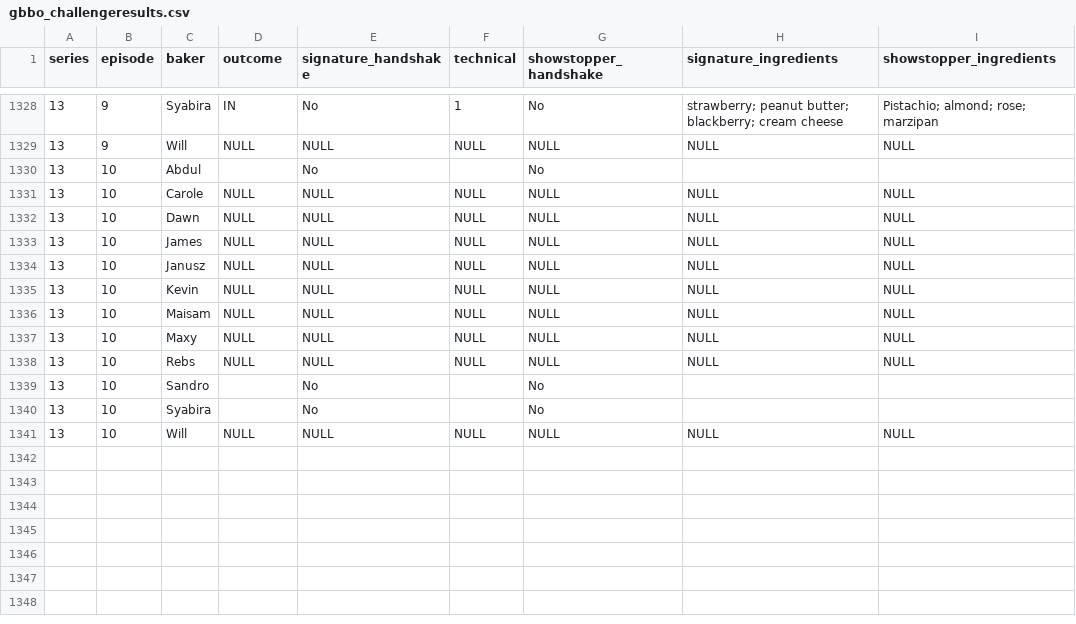
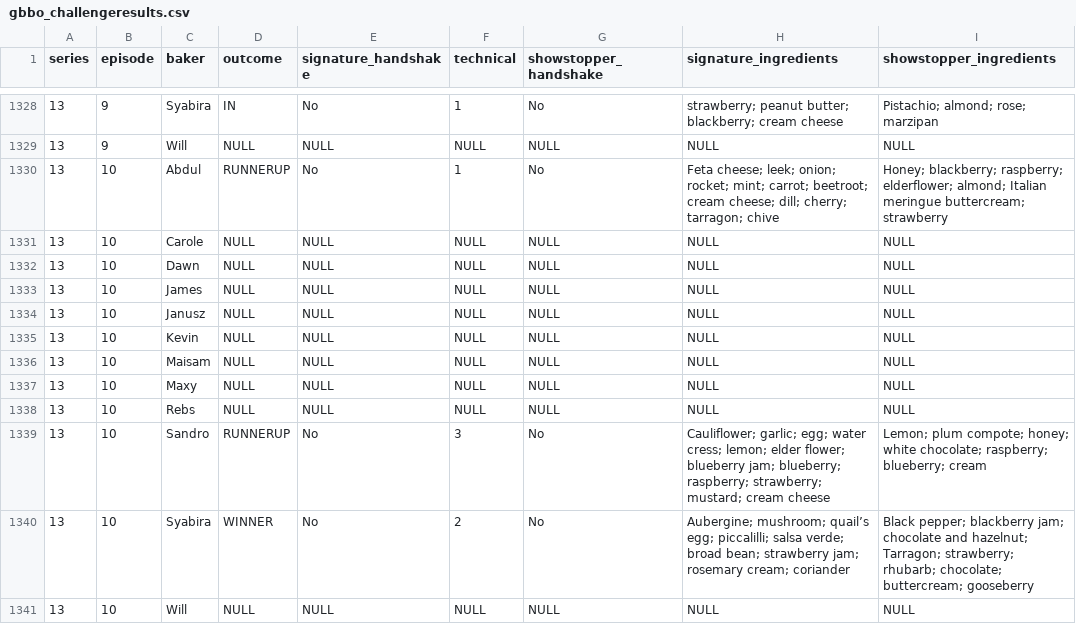
Before and after one commit to monica-m-kim/Great-British-Bake-Off, a CSV file: datasets/gbbo_challengeresults.csv, drawn as a sheet; only a part is shown, gaps mark what is left out.

Commit message:
Updated Season13 Final data

```diff
--- a/datasets/gbbo_challengeresults.csv
+++ b/datasets/gbbo_challengeresults.csv
@@ -1329,3 +1329,3 @@ series,episode,baker,outcome,signature_handshake,technical,showstopper_handshake
 13,9,Will,NULL,NULL,NULL,NULL,NULL,NULL
-13,10,Abdul,,No,,No,,
+13,10,Abdul,RUNNERUP,No,1,No,Feta cheese; leek; onion; rocket; mint; carrot; beetroot; cream cheese; dill; cherry; tarragon; chive,Honey; blackberry; raspberry; elderflower; almond; Italian meringue buttercream; strawberry
 13,10,Carole,NULL,NULL,NULL,NULL,NULL,NULL
@@ -1338,4 +1338,4 @@ series,episode,baker,outcome,signature_handshake,technical,showstopper_handshake
 13,10,Rebs,NULL,NULL,NULL,NULL,NULL,NULL
-13,10,Sandro,,No,,No,,
-13,10,Syabira,,No,,No,,
+13,10,Sandro,RUNNERUP,No,3,No,Cauliflower; garlic; egg; water cress; lemon; elder flower; blueberry jam; blueberry; raspberry; strawberry; mustard; cream cheese,Lemon; plum compote; honey; white chocolate; raspberry; blueberry; cream
+13,10,Syabira,WINNER,No,2,No,Aubergine; mushroom; quail’s egg; piccalilli; salsa verde; broad bean; strawberry jam; rosemary cream; coriander,Black pepper; blackberry jam; chocolate and hazelnut; Tarragon; strawberry; rhubarb; chocolate; buttercream; gooseberry
 13,10,Will,NULL,NULL,NULL,NULL,NULL,NULL
```
